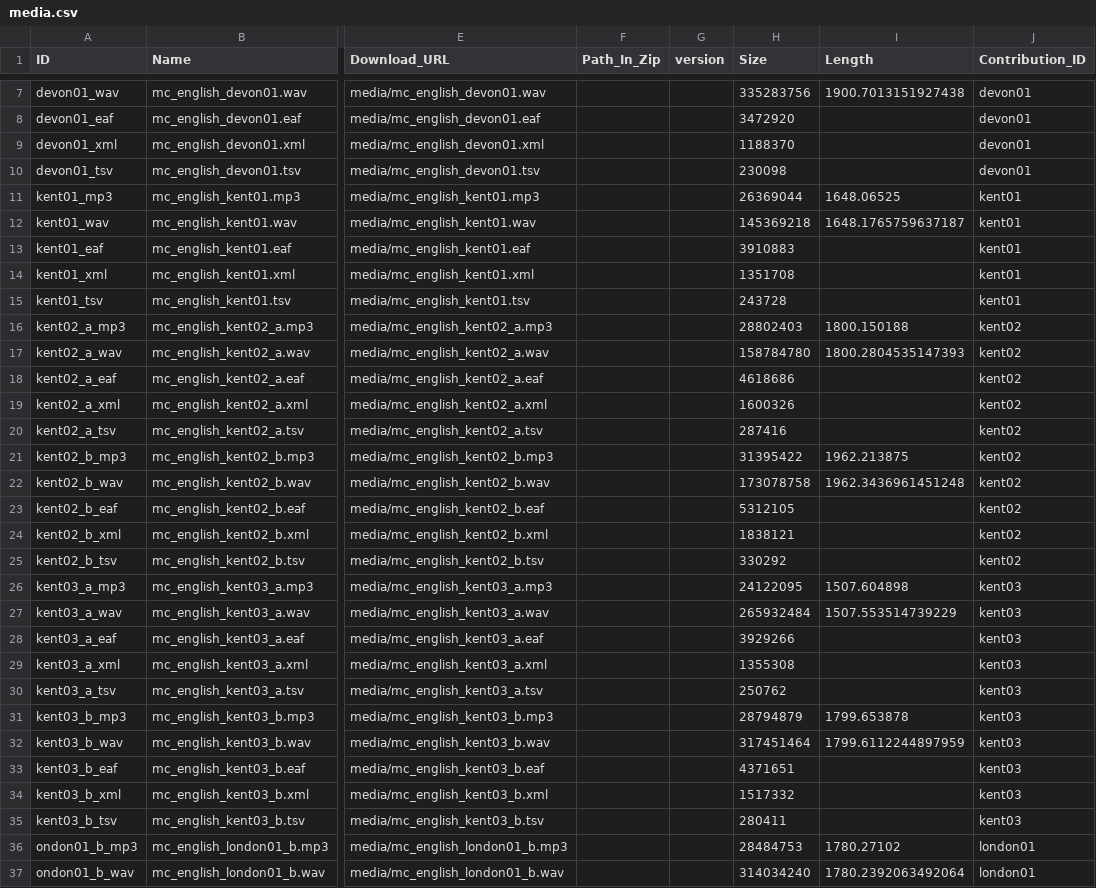
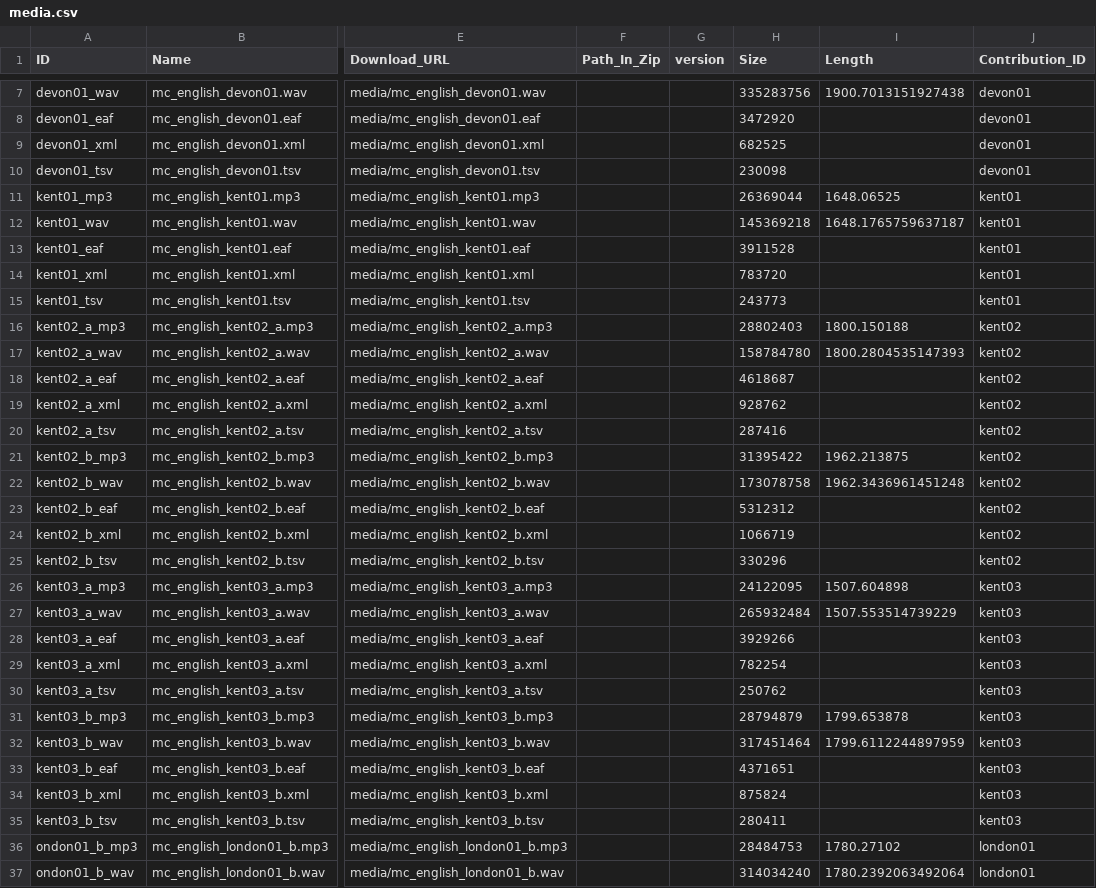
Before and after one commit to Multi-CAST/mcenglish, a CSV file: cldf/media.csv, drawn as a sheet; only a part is shown, gaps mark what is left out; the diff covers the shown part only; the diff names each change by its address in the sheet, - before the commit and + after, or states it on an @@ line.

```diff
--- a/cldf/media.csv
+++ b/cldf/media.csv
-H9 (Size): 1188370
+H9 (Size): 682525
-H13 (Size): 3910883
+H13 (Size): 3911528
-H14 (Size): 1351708
+H14 (Size): 783720
-H15 (Size): 243728
+H15 (Size): 243773
-H18 (Size): 4618686
+H18 (Size): 4618687
-H19 (Size): 1600326
+H19 (Size): 928762
-H23 (Size): 5312105
+H23 (Size): 5312312
-H24 (Size): 1838121
+H24 (Size): 1066719
-H25 (Size): 330292
+H25 (Size): 330296
-H29 (Size): 1355308
+H29 (Size): 782254
-H34 (Size): 1517332
+H34 (Size): 875824
```
Also changed, not shown: 2 edited cells elsewhere in this file, cldf/media/mc_english_kent01.tsv, cldf/media/mc_english_kent02_b.tsv, 18 other files.
